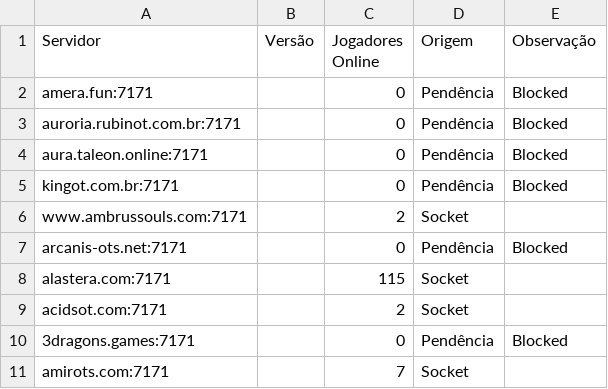
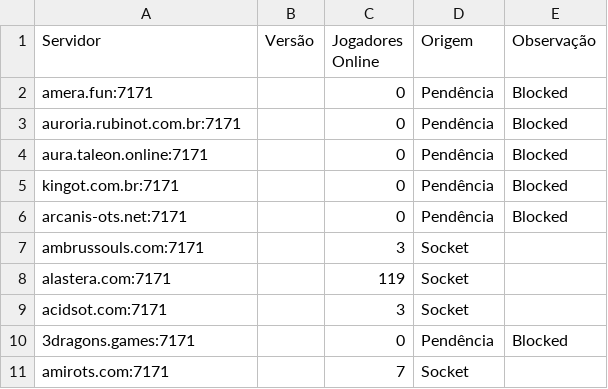
Before and after one commit to jose-roberto-barcelos/Royal_ot_server_list_13, a CSV file: resultado_validado.csv, drawn as a sheet.

```diff
--- a/resultado_validado.csv
+++ b/resultado_validado.csv
@@ -5,6 +5,6 @@ aura.taleon.online:7171,,0,Pendência,Blocked
 kingot.com.br:7171,,0,Pendência,Blocked
-www.ambrussouls.com:7171,,2,Socket,
 arcanis-ots.net:7171,,0,Pendência,Blocked
-alastera.com:7171,,115,Socket,
-acidsot.com:7171,,2,Socket,
+ambrussouls.com:7171,,3,Socket,
+alastera.com:7171,,119,Socket,
+acidsot.com:7171,,3,Socket,
 3dragons.games:7171,,0,Pendência,Blocked
```
Also changed, not shown: ranking_final.csv.
